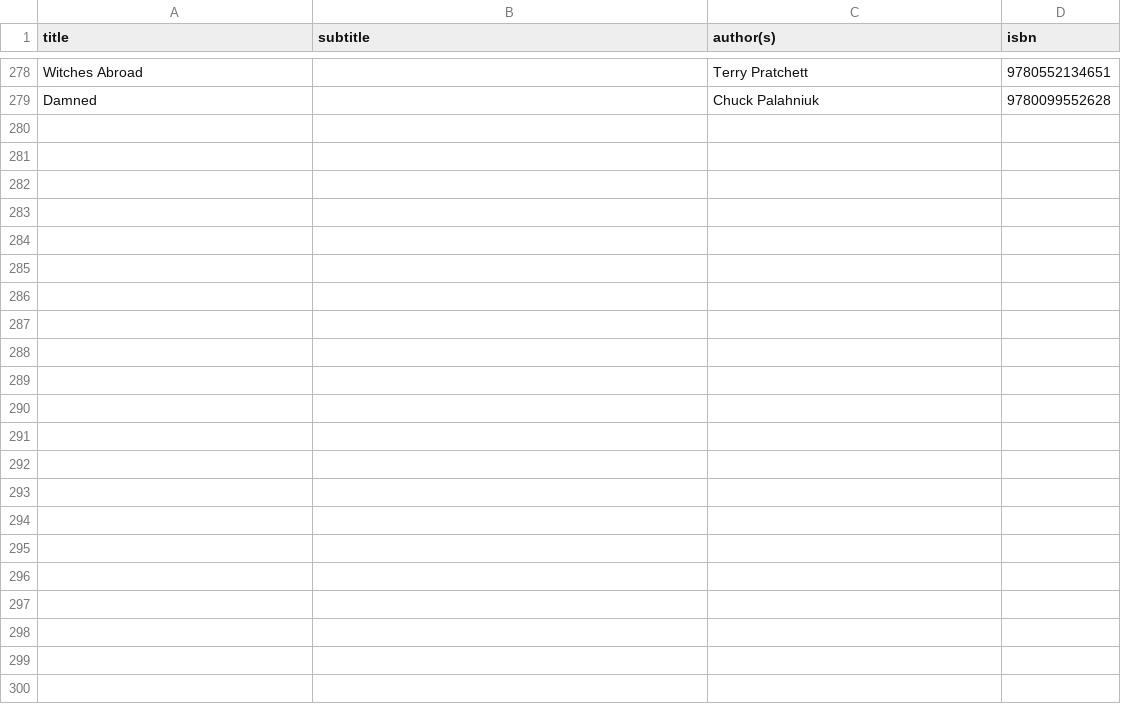
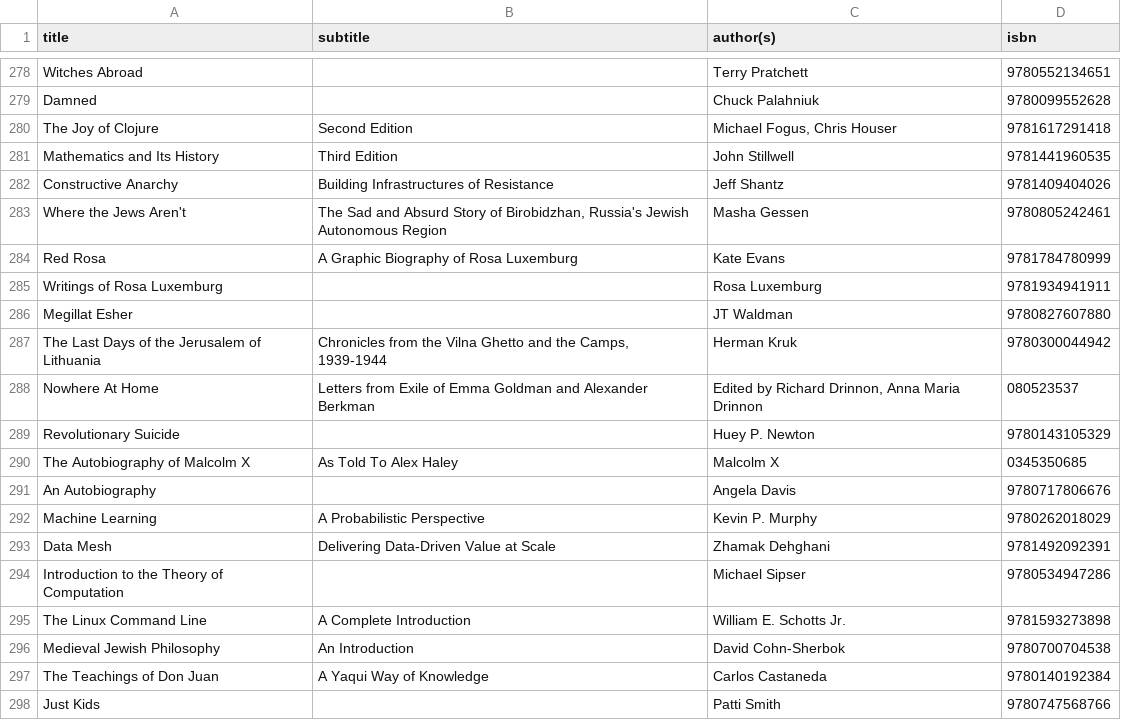
Before and after one commit to emgrasmeder/library, a TSV file: db.tsv, drawn as a sheet; only a part is shown, gaps mark what is left out; the diff covers the shown part only; the diff names each change by its address in the sheet, - before the commit and + after, or states it on an @@ line.

```diff
--- a/db.tsv
+++ b/db.tsv
+row 280: The Joy of Clojure | Second Edition | Michael Fogus, Chris Houser | 9781617291418
+row 281: Mathematics and Its History | Third Edition | John Stillwell | 9781441960535
+row 282: Constructive Anarchy | Building Infrastructures of Resistance | Jeff Shantz | 9781409404026
+row 283: Where the Jews Aren't | The Sad and Absurd Story of Birobidzhan, Russia's Jewish Autonomous Region | Masha Gessen | 9780805242461
+row 284: Red Rosa | A Graphic Biography of Rosa Luxemburg | Kate Evans | 9781784780999
+row 285: Writings of Rosa Luxemburg |  | Rosa Luxemburg | 9781934941911
+row 286: Megillat Esher |  | JT Waldman | 9780827607880
+row 287: The Last Days of the Jerusalem of Lithuania | Chronicles from the Vilna Ghetto and the Camps, 1939-1944 | Herman Kruk | 9780300044942
+row 288: Nowhere At Home | Letters from Exile of Emma Goldman and Alexander Berkman | Edited by Richard Drinnon, Anna Maria Drinnon | 080523537
+row 289: Revolutionary Suicide |  | Huey P. Newton | 9780143105329
+row 290: The Autobiography of Malcolm X | As Told To Alex Haley | Malcolm X | 0345350685
+row 291: An Autobiography |  | Angela Davis | 9780717806676
+row 292: Machine Learning | A Probabilistic Perspective | Kevin P. Murphy | 9780262018029
+row 293: Data Mesh | Delivering Data-Driven Value at Scale | Zhamak Dehghani | 9781492092391
+row 294: Introduction to the Theory of Computation |  | Michael Sipser | 9780534947286
+row 295: The Linux Command Line | A Complete Introduction | William E. Schotts Jr. | 9781593273898
+row 296: Medieval Jewish Philosophy | An Introduction | David Cohn-Sherbok | 9780700704538
+row 297: The Teachings of Don Juan | A Yaqui Way of Knowledge | Carlos Castaneda | 9780140192384
+row 298: Just Kids |  | Patti Smith | 9780747568766
```
Also changed, not shown: 18 added rows elsewhere in this file.
